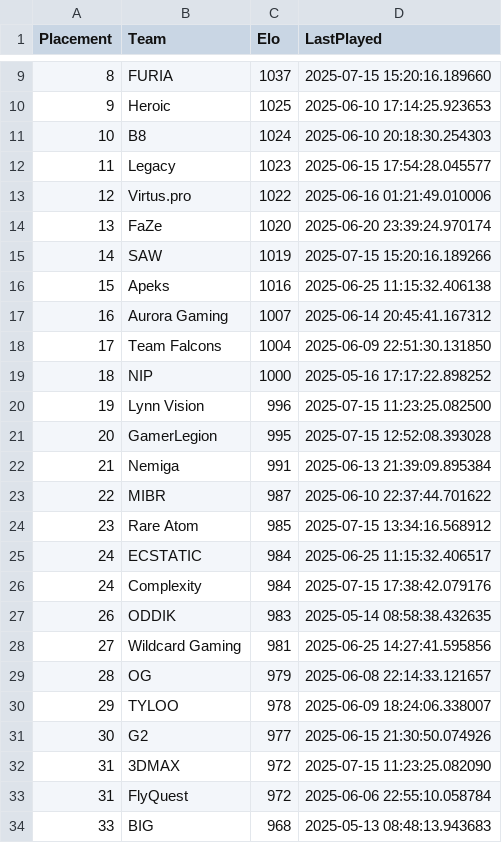
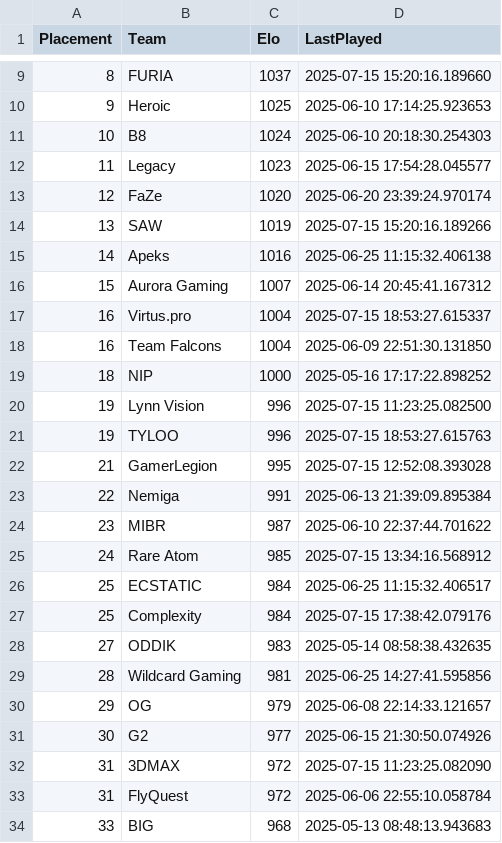
Before and after one commit to OnlinEGD/cs-ranking, a CSV file: ranking.csv, drawn as a sheet; only a part is shown, gaps mark what is left out.

```diff
--- a/ranking.csv
+++ b/ranking.csv
@@ -12,20 +12,20 @@ Placement,Team,Elo,LastPlayed
 11,Legacy,1023,2025-06-15 17:54:28.045577
-12,Virtus.pro,1022,2025-06-16 01:21:49.010006
-13,FaZe,1020,2025-06-20 23:39:24.970174
-14,SAW,1019,2025-07-15 15:20:16.189266
-15,Apeks,1016,2025-06-25 11:15:32.406138
-16,Aurora Gaming,1007,2025-06-14 20:45:41.167312
-17,Team Falcons,1004,2025-06-09 22:51:30.131850
+12,FaZe,1020,2025-06-20 23:39:24.970174
+13,SAW,1019,2025-07-15 15:20:16.189266
+14,Apeks,1016,2025-06-25 11:15:32.406138
+15,Aurora Gaming,1007,2025-06-14 20:45:41.167312
+16,Virtus.pro,1004,2025-07-15 18:53:27.615337
+16,Team Falcons,1004,2025-06-09 22:51:30.131850
 18,NIP,1000,2025-05-16 17:17:22.898252
 19,Lynn Vision,996,2025-07-15 11:23:25.082500
-20,GamerLegion,995,2025-07-15 12:52:08.393028
-21,Nemiga,991,2025-06-13 21:39:09.895384
-22,MIBR,987,2025-06-10 22:37:44.701622
-23,Rare Atom,985,2025-07-15 13:34:16.568912
-24,ECSTATIC,984,2025-06-25 11:15:32.406517
-24,Complexity,984,2025-07-15 17:38:42.079176
-26,ODDIK,983,2025-05-14 08:58:38.432635
-27,Wildcard Gaming,981,2025-06-25 14:27:41.595856
-28,OG,979,2025-06-08 22:14:33.121657
-29,TYLOO,978,2025-06-09 18:24:06.338007
+19,TYLOO,996,2025-07-15 18:53:27.615763
+21,GamerLegion,995,2025-07-15 12:52:08.393028
+22,Nemiga,991,2025-06-13 21:39:09.895384
+23,MIBR,987,2025-06-10 22:37:44.701622
+24,Rare Atom,985,2025-07-15 13:34:16.568912
+25,ECSTATIC,984,2025-06-25 11:15:32.406517
+25,Complexity,984,2025-07-15 17:38:42.079176
+27,ODDIK,983,2025-05-14 08:58:38.432635
+28,Wildcard Gaming,981,2025-06-25 14:27:41.595856
+29,OG,979,2025-06-08 22:14:33.121657
 30,G2,977,2025-06-15 21:30:50.074926
```
Also changed, not shown: processed_matches.csv.
